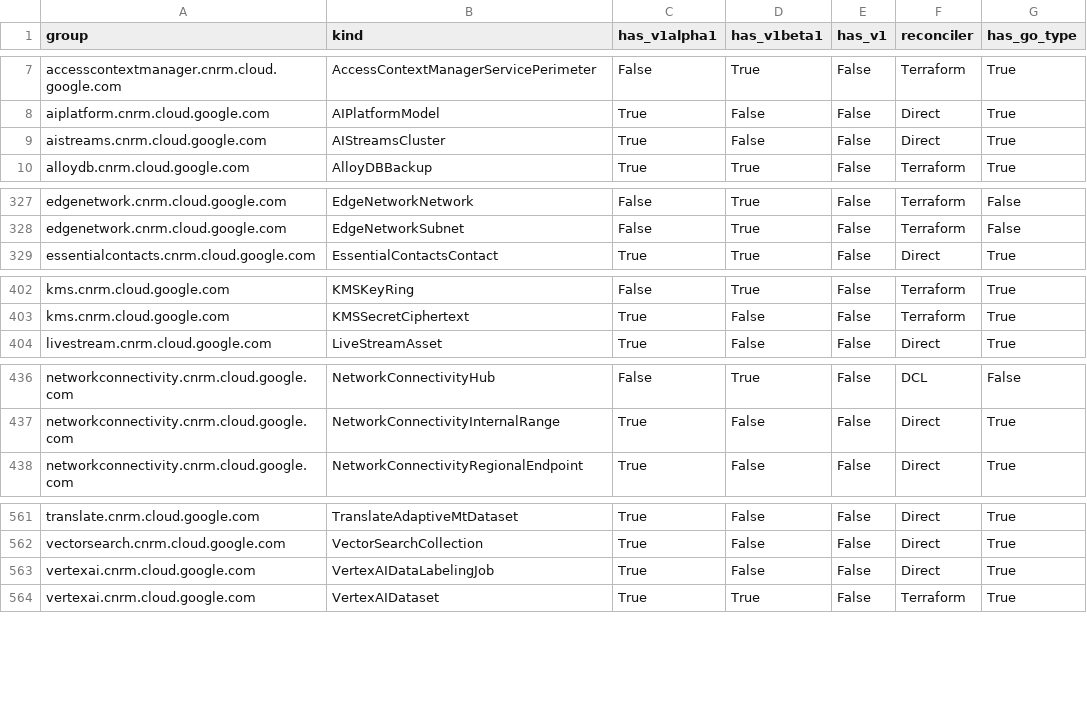
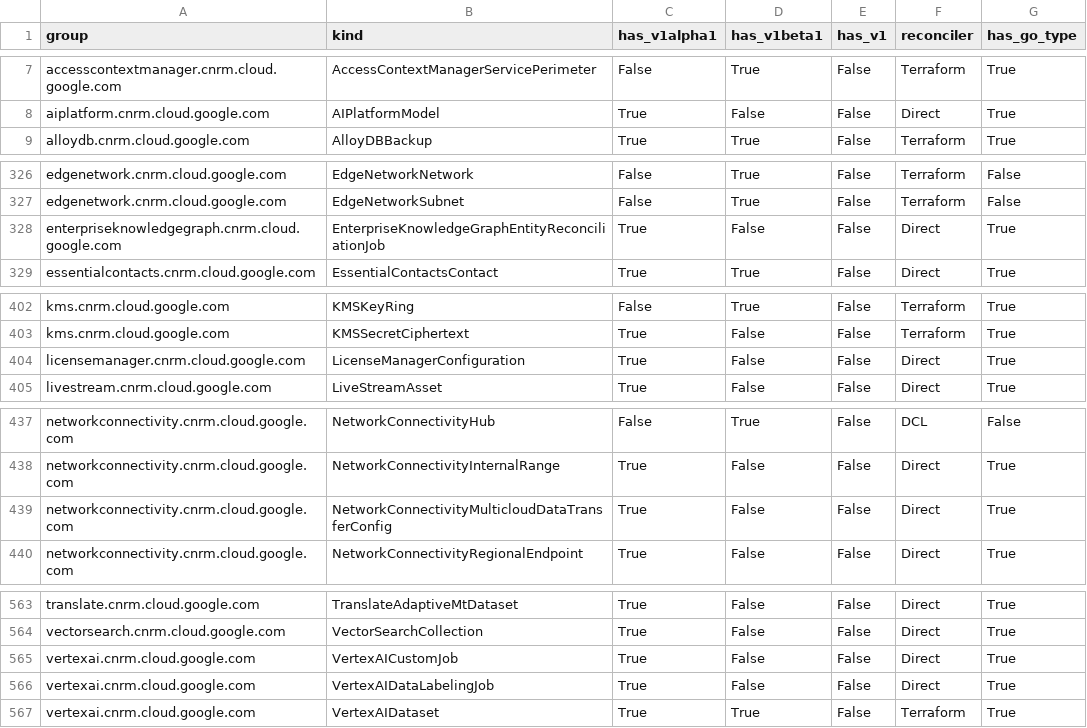
Before and after one commit to GoogleCloudPlatform/k8s-config-connector, a CSV file: docs/reports/crd_report.csv, drawn as a sheet; only a part is shown, gaps mark what is left out; removed rows and columns are numbered as before the commit, all else as after; the diff names each change by its address in the sheet, - before the commit and + after, or states it on an @@ line.

Commit message:
ai:chore: Implement direct types for EnterpriseKnowledgeGraphEntityReconciliationJob
This commit scaffolds KRM types, generates CRD, and implements IdentityV2
and references for EnterpriseKnowledgeGraphEntityReconciliationJob.

Issue: 9293

```diff
--- a/docs/reports/crd_report.csv
+++ b/docs/reports/crd_report.csv
-row 9: aistreams.cnrm.cloud.google.com | AIStreamsCluster | True | False | False | Direct | True
+row 328: enterpriseknowledgegraph.cnrm.cloud.google.com | EnterpriseKnowledgeGraphEntityReconciliationJob | True | False | False | Direct | True
+row 404: licensemanager.cnrm.cloud.google.com | LicenseManagerConfiguration | True | False | False | Direct | True
+row 439: networkconnectivity.cnrm.cloud.google.com | NetworkConnectivityMulticloudDataTransferConfig | True | False | False | Direct | True
+row 565: vertexai.cnrm.cloud.google.com | VertexAICustomJob | True | False | False | Direct | True
```
Also changed, not shown: 35 other files.
